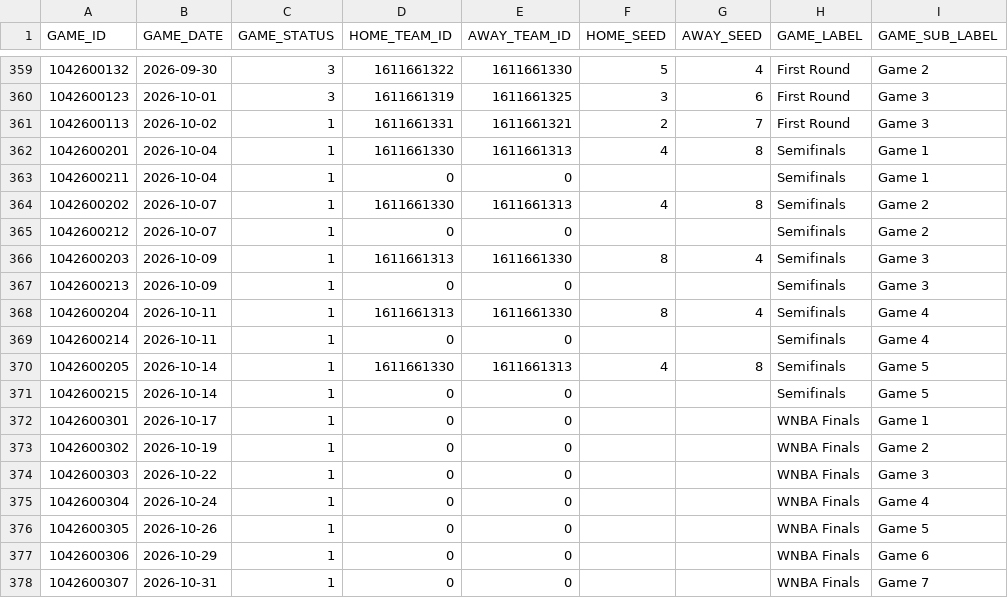
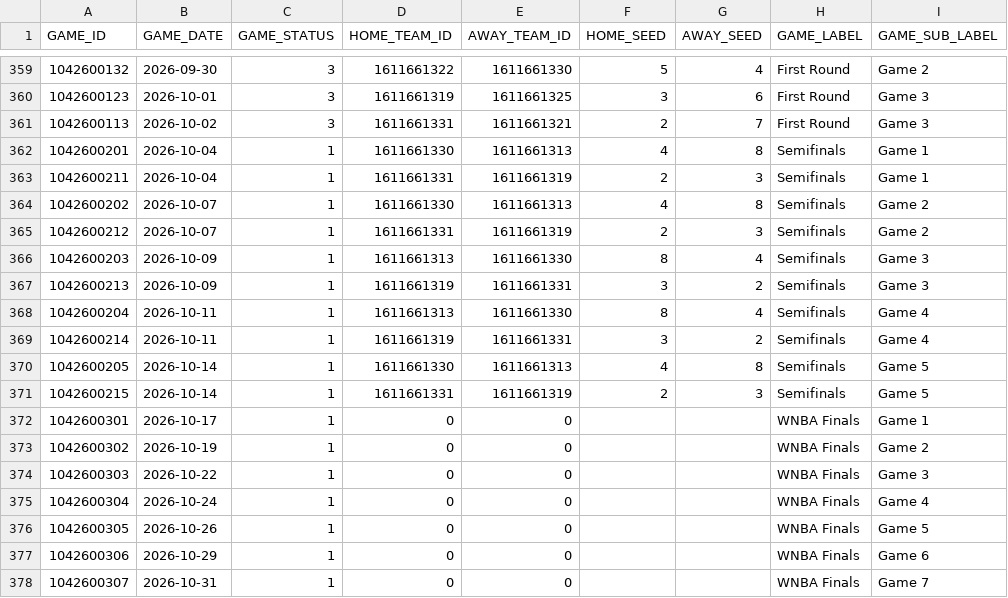
Before and after one commit to dylan-costa/wnba-analytics, a CSV file: data/raw/schedule/2026.csv, drawn as a sheet; only a part is shown, gaps mark what is left out; the diff names each change by its address in the sheet, - before the commit and + after, or states it on an @@ line.

Commit message:
Update data through 2026-10-02

```diff
--- a/data/raw/schedule/2026.csv
+++ b/data/raw/schedule/2026.csv
-C361 (GAME_STATUS): 1
+C361 (GAME_STATUS): 3
-D363 (HOME_TEAM_ID): 0
+D363 (HOME_TEAM_ID): 1611661331
-E363 (AWAY_TEAM_ID): 0
+E363 (AWAY_TEAM_ID): 1611661319
-F363 (HOME_SEED): (empty)
+F363 (HOME_SEED): 2
-G363 (AWAY_SEED): (empty)
+G363 (AWAY_SEED): 3
-D365 (HOME_TEAM_ID): 0
+D365 (HOME_TEAM_ID): 1611661331
-E365 (AWAY_TEAM_ID): 0
+E365 (AWAY_TEAM_ID): 1611661319
-F365 (HOME_SEED): (empty)
+F365 (HOME_SEED): 2
-G365 (AWAY_SEED): (empty)
+G365 (AWAY_SEED): 3
-D367 (HOME_TEAM_ID): 0
+D367 (HOME_TEAM_ID): 1611661319
-E367 (AWAY_TEAM_ID): 0
+E367 (AWAY_TEAM_ID): 1611661331
-F367 (HOME_SEED): (empty)
+F367 (HOME_SEED): 3
-G367 (AWAY_SEED): (empty)
+G367 (AWAY_SEED): 2
-D369 (HOME_TEAM_ID): 0
+D369 (HOME_TEAM_ID): 1611661319
-E369 (AWAY_TEAM_ID): 0
+E369 (AWAY_TEAM_ID): 1611661331
-F369 (HOME_SEED): (empty)
+F369 (HOME_SEED): 3
-G369 (AWAY_SEED): (empty)
+G369 (AWAY_SEED): 2
-D371 (HOME_TEAM_ID): 0
+D371 (HOME_TEAM_ID): 1611661331
-E371 (AWAY_TEAM_ID): 0
+E371 (AWAY_TEAM_ID): 1611661319
-F371 (HOME_SEED): (empty)
+F371 (HOME_SEED): 2
-G371 (AWAY_SEED): (empty)
+G371 (AWAY_SEED): 3
```
Also changed, not shown: data/forecasts/2026_games.csv, data/forecasts/2026_odds.csv, 3 other files.
